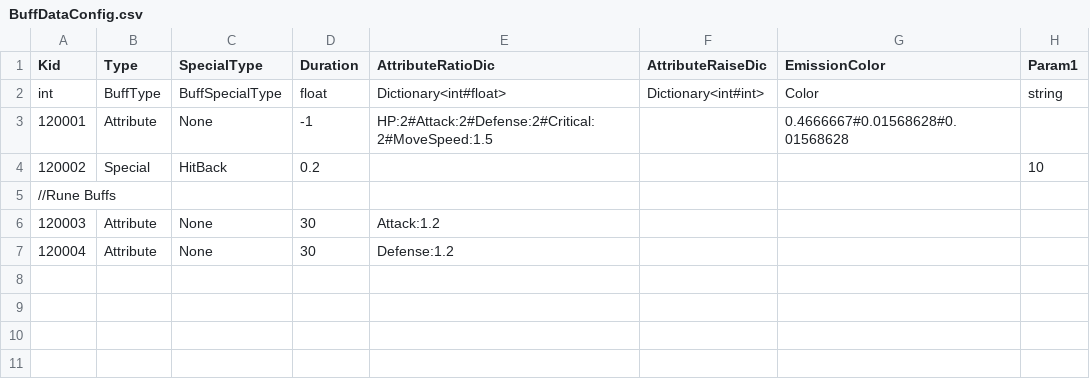
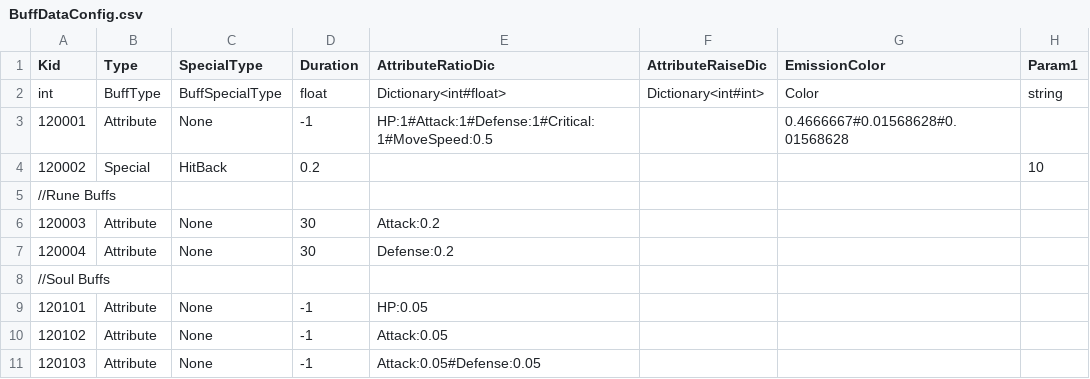
Before and after one commit to sigmadruid/NewMaze, a CSV file: Assets/StreamingAssets/Configs/BuffDataConfig.csv, drawn as a sheet.

```diff
--- a/Assets/StreamingAssets/Configs/BuffDataConfig.csv
+++ b/Assets/StreamingAssets/Configs/BuffDataConfig.csv
@@ -2,6 +2,10 @@ Kid,Type,SpecialType,Duration,AttributeRatioDic,AttributeRaiseDic,EmissionColor,
 int,BuffType,BuffSpecialType,float,Dictionary<int#float>,Dictionary<int#int>,Color,string
-120001,Attribute,None,-1,HP:2#Attack:2#Defense:2#Critical:2#MoveSpeed:1.5,,0.4666667#0.01568628#0.01568628,
+120001,Attribute,None,-1,HP:1#Attack:1#Defense:1#Critical:1#MoveSpeed:0.5,,0.4666667#0.01568628#0.01568628,
 120002,Special,HitBack,0.2,,,,10
 //Rune Buffs,,,,,,,
-120003,Attribute,None,30,Attack:1.2,,,
-120004,Attribute,None,30,Defense:1.2,,,
+120003,Attribute,None,30,Attack:0.2,,,
+120004,Attribute,None,30,Defense:0.2,,,
+//Soul Buffs,,,,,,,
+120101,Attribute,None,-1,HP:0.05,,,
+120102,Attribute,None,-1,Attack:0.05,,,
+120103,Attribute,None,-1,Attack:0.05#Defense:0.05,,,
```
Also changed, not shown: 1 other file.
